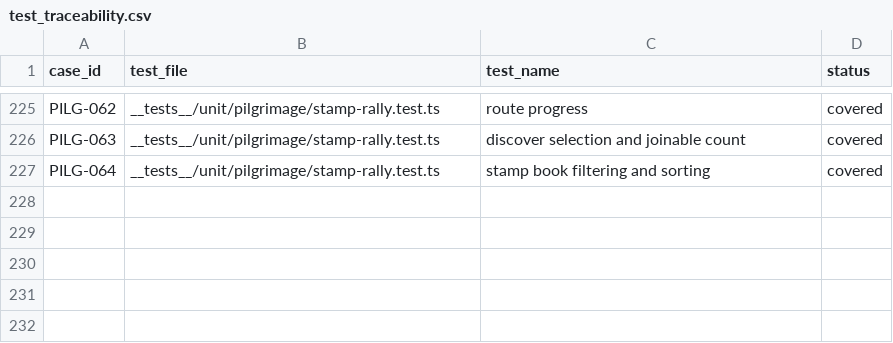
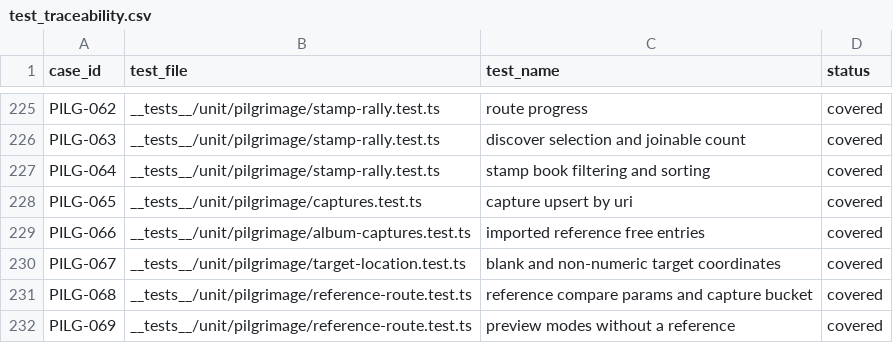
Before and after one commit to Aniseekr/aniseekr, a CSV file: docs/spec/test_traceability.csv, drawn as a sheet; only a part is shown, gaps mark what is left out.

```diff
--- a/docs/spec/test_traceability.csv
+++ b/docs/spec/test_traceability.csv
@@ -227 +227,6 @@ PILG-063,__tests__/unit/pilgrimage/stamp-rally.test.ts,discover selection and jo
 PILG-064,__tests__/unit/pilgrimage/stamp-rally.test.ts,stamp book filtering and sorting,covered
+PILG-065,__tests__/unit/pilgrimage/captures.test.ts,capture upsert by uri,covered
+PILG-066,__tests__/unit/pilgrimage/album-captures.test.ts,imported reference free entries,covered
+PILG-067,__tests__/unit/pilgrimage/target-location.test.ts,blank and non-numeric target coordinates,covered
+PILG-068,__tests__/unit/pilgrimage/reference-route.test.ts,reference compare params and capture bucket,covered
+PILG-069,__tests__/unit/pilgrimage/reference-route.test.ts,preview modes without a reference,covered
```
Also changed, not shown: docs/spec/test_cases.csv, 16 other files.
